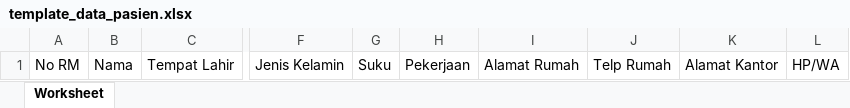
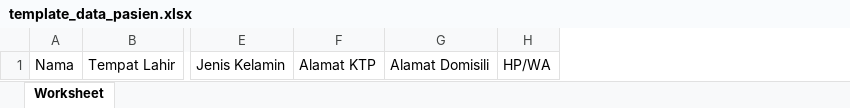
Before and after one commit to Dmenk123/odontogram, an Excel workbook: files/template_dokumen/template_data_pasien.xlsx, sheet Worksheet, drawn as a sheet; only a part is shown, gaps mark what is left out; values as stored, in another font and other column widths than the file's, no borders; removed rows and columns are numbered as before the commit, all else as after; the diff names each change by its address in the sheet, - before the commit and + after, or states it on an @@ line.

Commit message:
ekspor-impor-pasien

```diff
--- a/files/template_dokumen/template_data_pasien.xlsx (sheet Worksheet)
+++ b/files/template_dokumen/template_data_pasien.xlsx (sheet Worksheet)
-column A, row 1: No RM
-column G, row 1: Suku
-column H, row 1: Pekerjaan
-column I, row 1: Alamat Rumah
-column J, row 1: Telp Rumah
-column K, row 1: Alamat Kantor
+column F, row 1: Alamat KTP
+column G, row 1: Alamat Domisili
```
Also changed, not shown: 7 other files.
